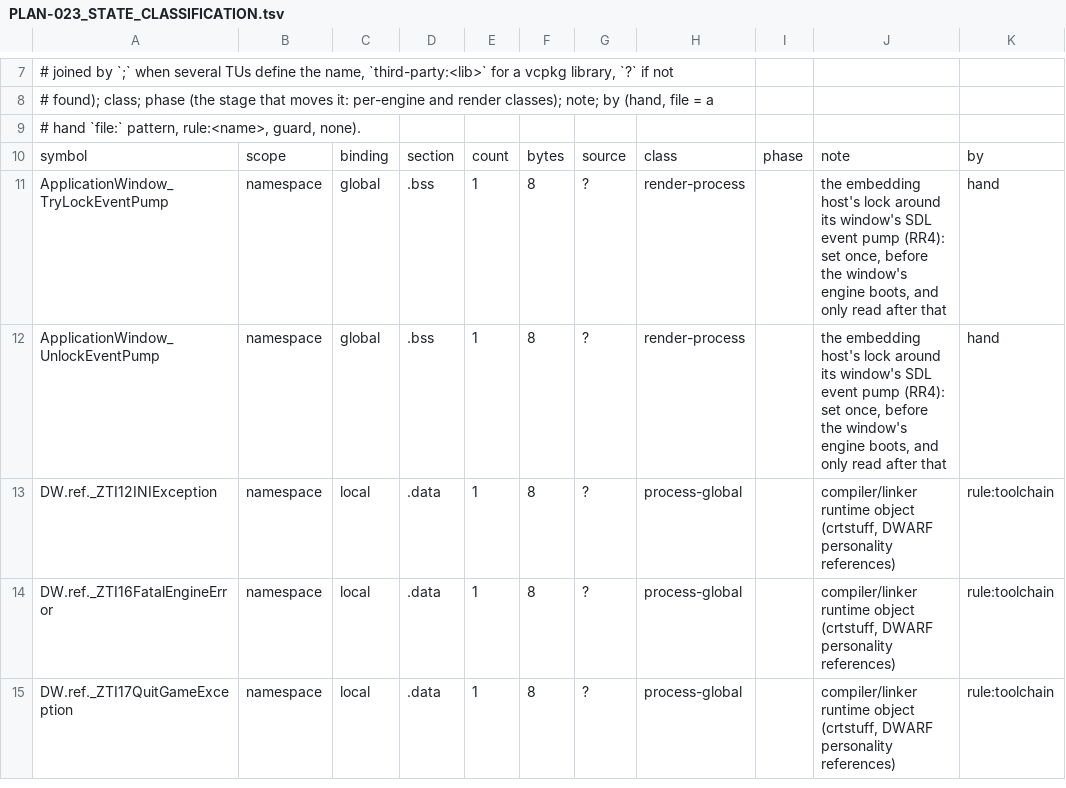
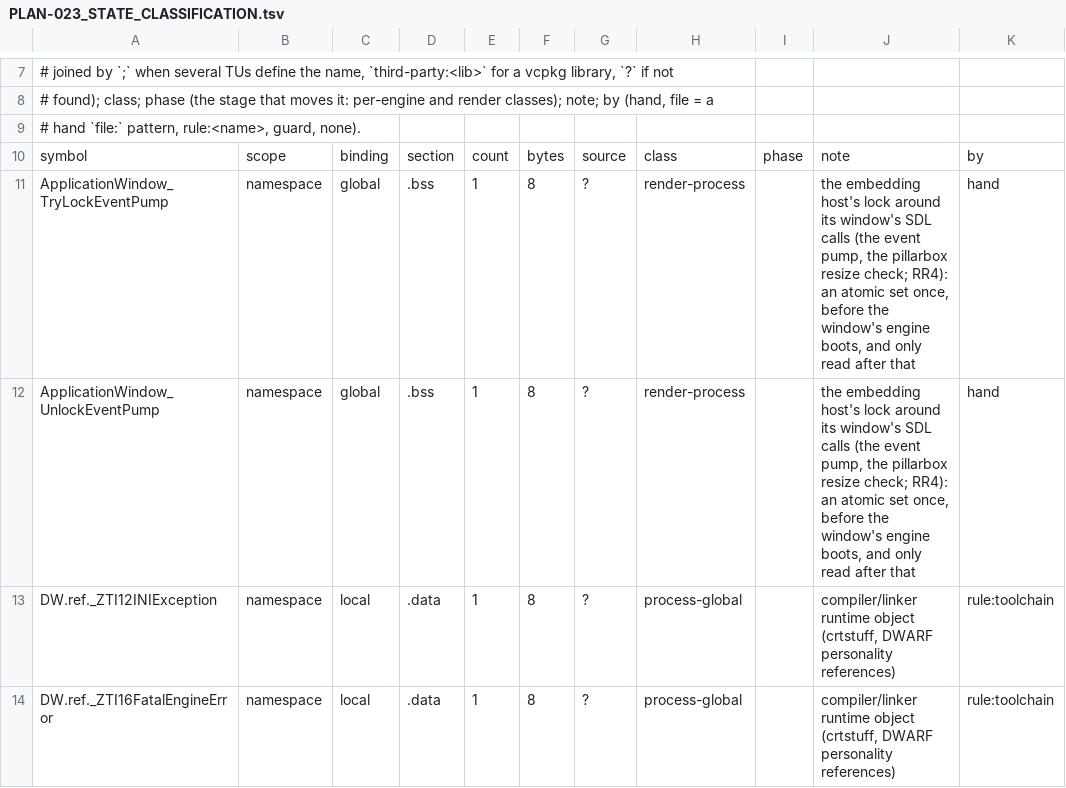
Before and after one commit to cemlyn007/GeneralsX, a TSV file: docs/WORKDIR/planning/PLAN-023_STATE_CLASSIFICATION.tsv, drawn as a sheet; only a part is shown, gaps mark what is left out; the shorter side is filled out with more unchanged rows.

```diff
--- a/docs/WORKDIR/planning/PLAN-023_STATE_CLASSIFICATION.tsv
+++ b/docs/WORKDIR/planning/PLAN-023_STATE_CLASSIFICATION.tsv
@@ -10,4 +10,4 @@
 symbol	scope	binding	section	count	bytes	source	class	phase	note	by
-ApplicationWindow_TryLockEventPump	namespace	global	.bss	1	8	?	render-process		the embedding host's lock around its window's SDL event pump (RR4): set once, before the window's engine boots, and only read after that	hand
-ApplicationWindow_UnlockEventPump	namespace	global	.bss	1	8	?	render-process		the embedding host's lock around its window's SDL event pump (RR4): set once, before the window's engine boots, and only read after that	hand
+ApplicationWindow_TryLockEventPump	namespace	global	.bss	1	8	?	render-process		the embedding host's lock around its window's SDL calls (the event pump, the pillarbox resize check; RR4): an atomic set once, before the window's engine boots, and only read after that	hand
+ApplicationWindow_UnlockEventPump	namespace	global	.bss	1	8	?	render-process		the embedding host's lock around its window's SDL calls (the event pump, the pillarbox resize check; RR4): an atomic set once, before the window's engine boots, and only read after that	hand
 DW.ref._ZTI12INIException	namespace	local	.data	1	8	?	process-global		compiler/linker runtime object (crtstuff, DWARF personality references)	rule:toolchain
```
Also changed, not shown: 5 other files.
